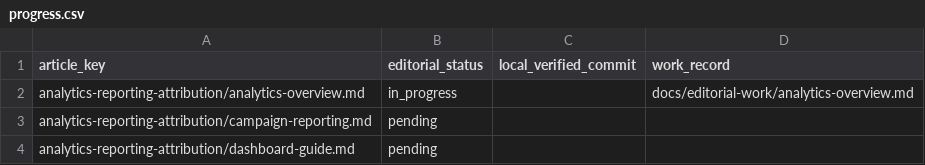
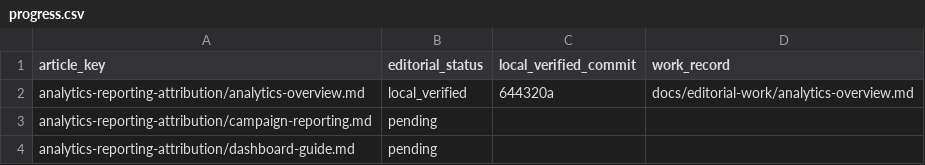
Before and after one commit to hellotext/help, a CSV file: docs/editorial-work/progress.csv, drawn as a sheet; only a part is shown.

Commit message:
Mark analytics overview locally verified

```diff
--- a/docs/editorial-work/progress.csv
+++ b/docs/editorial-work/progress.csv
@@ -1,3 +1,3 @@
 article_key,editorial_status,local_verified_commit,work_record
-analytics-reporting-attribution/analytics-overview.md,in_progress,,docs/editorial-work/analytics-overview.md
+analytics-reporting-attribution/analytics-overview.md,local_verified,644320a,docs/editorial-work/analytics-overview.md
 analytics-reporting-attribution/campaign-reporting.md,pending,,
```
